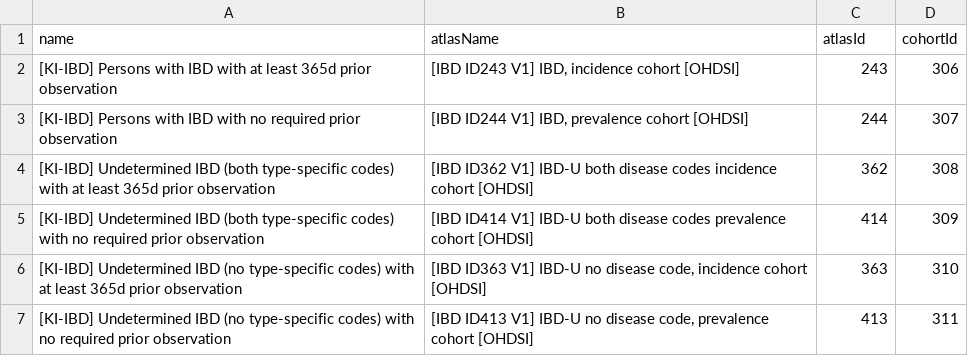
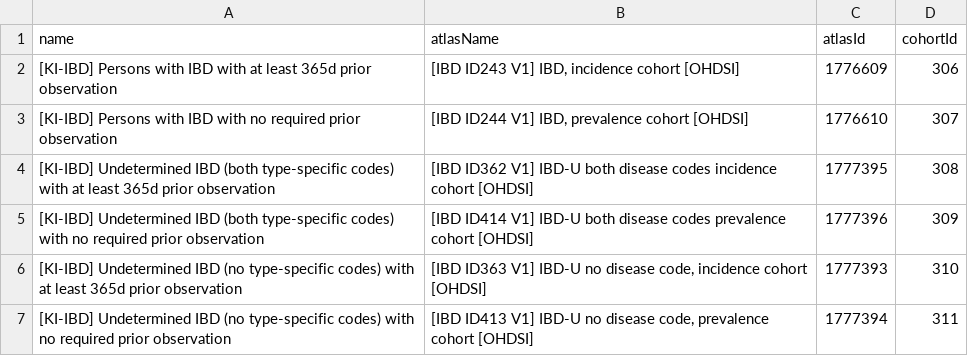
Before and after one commit to ohdsi-studies/IbdCharacterization, a CSV file: inst/settings/CohortsToCreateIBD.csv, drawn as a sheet.

```diff
--- a/inst/settings/CohortsToCreateIBD.csv
+++ b/inst/settings/CohortsToCreateIBD.csv
@@ -1,7 +1,7 @@
 name,atlasName,atlasId,cohortId
-[KI-IBD] Persons with IBD with at least 365d prior observation,"[IBD ID243 V1] IBD, incidence cohort [OHDSI]",243,306
-[KI-IBD] Persons with IBD with no required prior observation,"[IBD ID244 V1] IBD, prevalence cohort [OHDSI]",244,307
-[KI-IBD] Undetermined IBD (both type-specific codes) with at least 365d prior observation,[IBD ID362 V1] IBD-U both disease codes incidence cohort [OHDSI],362,308
-[KI-IBD] Undetermined IBD (both type-specific codes) with no required prior observation,[IBD ID414 V1] IBD-U both disease codes prevalence cohort [OHDSI],414,309
-[KI-IBD] Undetermined IBD (no type-specific codes) with at least 365d prior observation,"[IBD ID363 V1] IBD-U no disease code, incidence cohort [OHDSI]",363,310
-[KI-IBD] Undetermined IBD (no type-specific codes) with no required prior observation,"[IBD ID413 V1] IBD-U no disease code, prevalence cohort [OHDSI]",413,311
+[KI-IBD] Persons with IBD with at least 365d prior observation,"[IBD ID243 V1] IBD, incidence cohort [OHDSI]",1776609,306
+[KI-IBD] Persons with IBD with no required prior observation,"[IBD ID244 V1] IBD, prevalence cohort [OHDSI]",1776610,307
+[KI-IBD] Undetermined IBD (both type-specific codes) with at least 365d prior observation,[IBD ID362 V1] IBD-U both disease codes incidence cohort [OHDSI],1777395,308
+[KI-IBD] Undetermined IBD (both type-specific codes) with no required prior observation,[IBD ID414 V1] IBD-U both disease codes prevalence cohort [OHDSI],1777396,309
+[KI-IBD] Undetermined IBD (no type-specific codes) with at least 365d prior observation,"[IBD ID363 V1] IBD-U no disease code, incidence cohort [OHDSI]",1777393,310
+[KI-IBD] Undetermined IBD (no type-specific codes) with no required prior observation,"[IBD ID413 V1] IBD-U no disease code, prevalence cohort [OHDSI]",1777394,311
```
Also changed, not shown: inst/settings/CohortsToCreateFeature.csv, inst/settings/CohortsToCreateStrata.csv, 18 other files.
